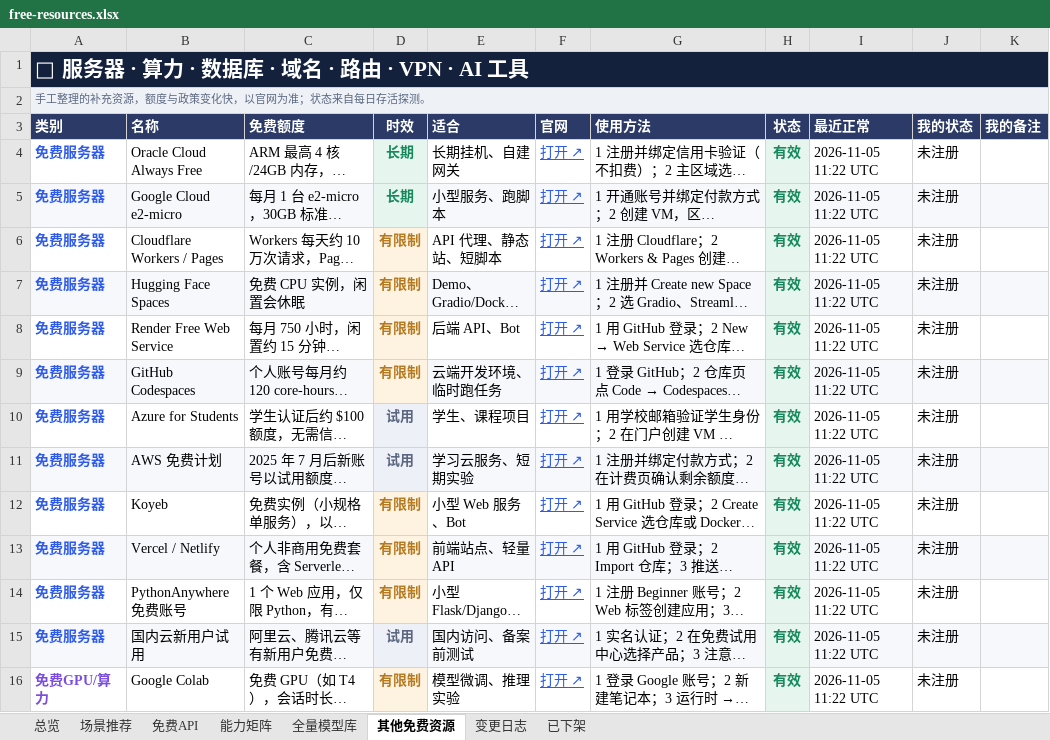
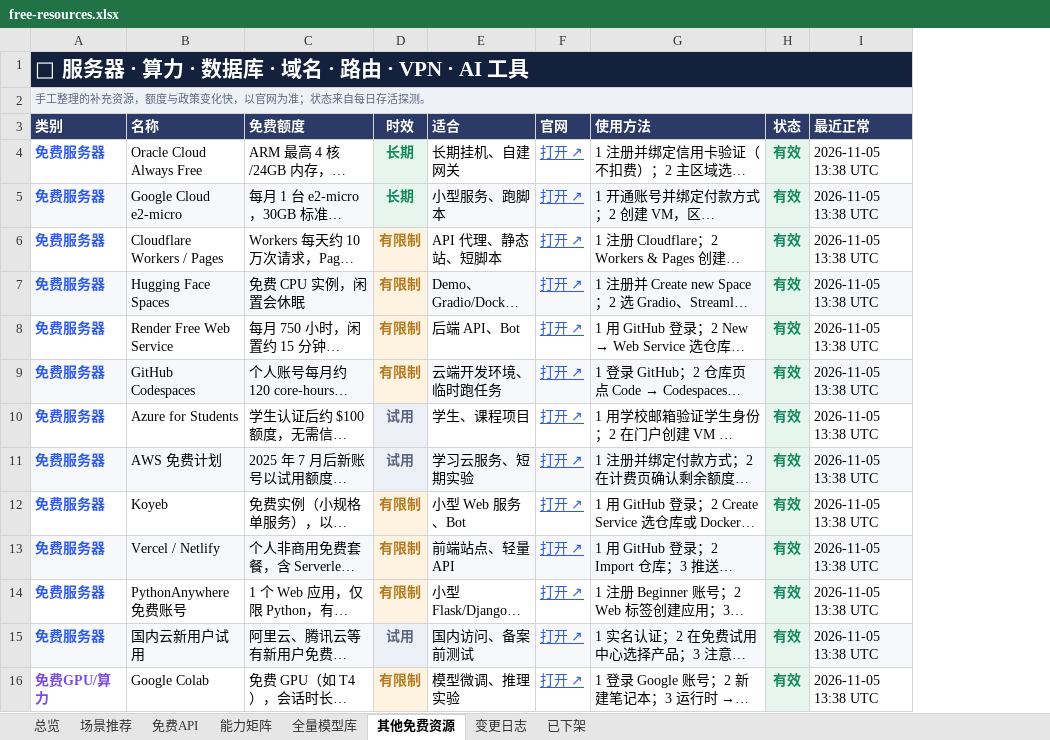
Before and after one commit to mi-agent/resources, an Excel workbook: free-resources.xlsx, sheet 其他免费资源, drawn as a sheet; only a part is shown; long unchanged cells end in …; values as stored, in another font and other column widths than the file's, no borders; conditional formats not drawn; the diff covers the shown part only; the diff names each change by its address in the sheet, - before the commit and + after, or states it on an @@ line.

```diff
--- a/free-resources.xlsx (sheet 其他免费资源)
+++ b/free-resources.xlsx (sheet 其他免费资源)
-column J (我的状态), rows 4-16: all 未注册
-column K (我的备注), empty
-I4:I16 (最近正常): 2026-11-05 11:22 UTC
+I4:I16 (最近正常): 2026-11-05 13:38 UTC
```
Also changed, not shown: 45 edited cells elsewhere in this sheet, sheet 全量模型库, sheet 免费API, sheet 能力矩阵, sheet 场景推荐, sheet 已下架, sheet 变更日志, 1 more sheet, 3 other files.
